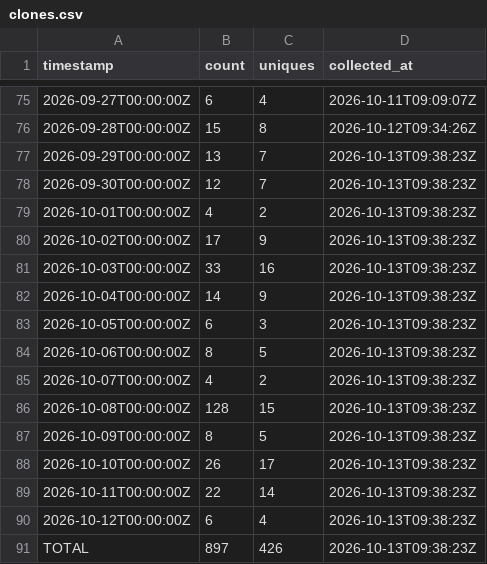
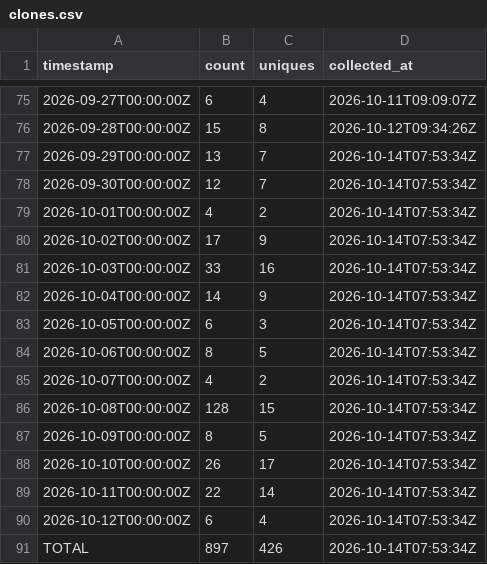
Before and after one commit to J-King-Dottie/pacific-links, a CSV file: github-traffic/clones.csv, drawn as a sheet; only a part is shown, gaps mark what is left out.

```diff
--- a/github-traffic/clones.csv
+++ b/github-traffic/clones.csv
@@ -76,16 +76,16 @@ timestamp,count,uniques,collected_at
 2026-09-28T00:00:00Z,15,8,2026-10-12T09:34:26Z
-2026-09-29T00:00:00Z,13,7,2026-10-13T09:38:23Z
-2026-09-30T00:00:00Z,12,7,2026-10-13T09:38:23Z
-2026-10-01T00:00:00Z,4,2,2026-10-13T09:38:23Z
-2026-10-02T00:00:00Z,17,9,2026-10-13T09:38:23Z
-2026-10-03T00:00:00Z,33,16,2026-10-13T09:38:23Z
-2026-10-04T00:00:00Z,14,9,2026-10-13T09:38:23Z
-2026-10-05T00:00:00Z,6,3,2026-10-13T09:38:23Z
-2026-10-06T00:00:00Z,8,5,2026-10-13T09:38:23Z
-2026-10-07T00:00:00Z,4,2,2026-10-13T09:38:23Z
-2026-10-08T00:00:00Z,128,15,2026-10-13T09:38:23Z
-2026-10-09T00:00:00Z,8,5,2026-10-13T09:38:23Z
-2026-10-10T00:00:00Z,26,17,2026-10-13T09:38:23Z
-2026-10-11T00:00:00Z,22,14,2026-10-13T09:38:23Z
-2026-10-12T00:00:00Z,6,4,2026-10-13T09:38:23Z
-TOTAL,897,426,2026-10-13T09:38:23Z
+2026-09-29T00:00:00Z,13,7,2026-10-14T07:53:34Z
+2026-09-30T00:00:00Z,12,7,2026-10-14T07:53:34Z
+2026-10-01T00:00:00Z,4,2,2026-10-14T07:53:34Z
+2026-10-02T00:00:00Z,17,9,2026-10-14T07:53:34Z
+2026-10-03T00:00:00Z,33,16,2026-10-14T07:53:34Z
+2026-10-04T00:00:00Z,14,9,2026-10-14T07:53:34Z
+2026-10-05T00:00:00Z,6,3,2026-10-14T07:53:34Z
+2026-10-06T00:00:00Z,8,5,2026-10-14T07:53:34Z
+2026-10-07T00:00:00Z,4,2,2026-10-14T07:53:34Z
+2026-10-08T00:00:00Z,128,15,2026-10-14T07:53:34Z
+2026-10-09T00:00:00Z,8,5,2026-10-14T07:53:34Z
+2026-10-10T00:00:00Z,26,17,2026-10-14T07:53:34Z
+2026-10-11T00:00:00Z,22,14,2026-10-14T07:53:34Z
+2026-10-12T00:00:00Z,6,4,2026-10-14T07:53:34Z
+TOTAL,897,426,2026-10-14T07:53:34Z
```
Also changed, not shown: github-traffic/views.csv.
